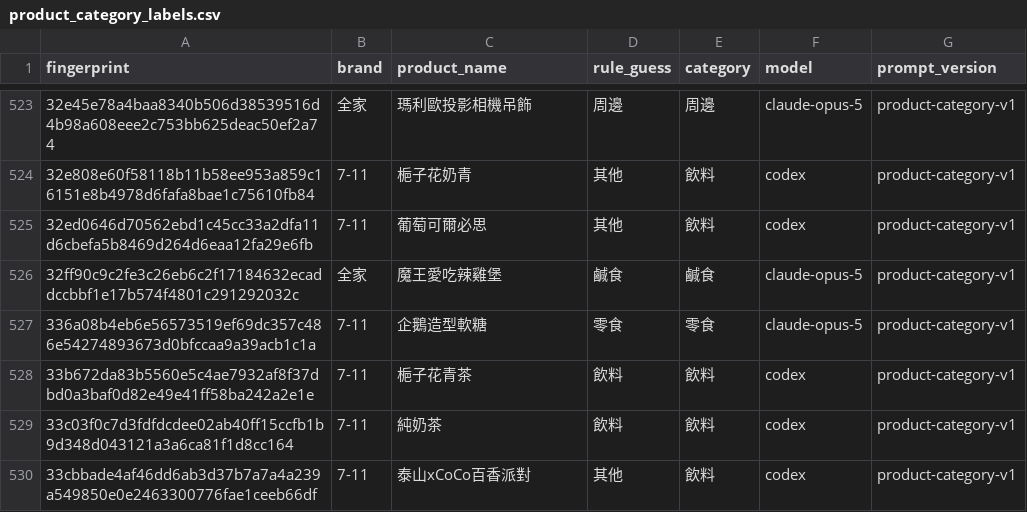
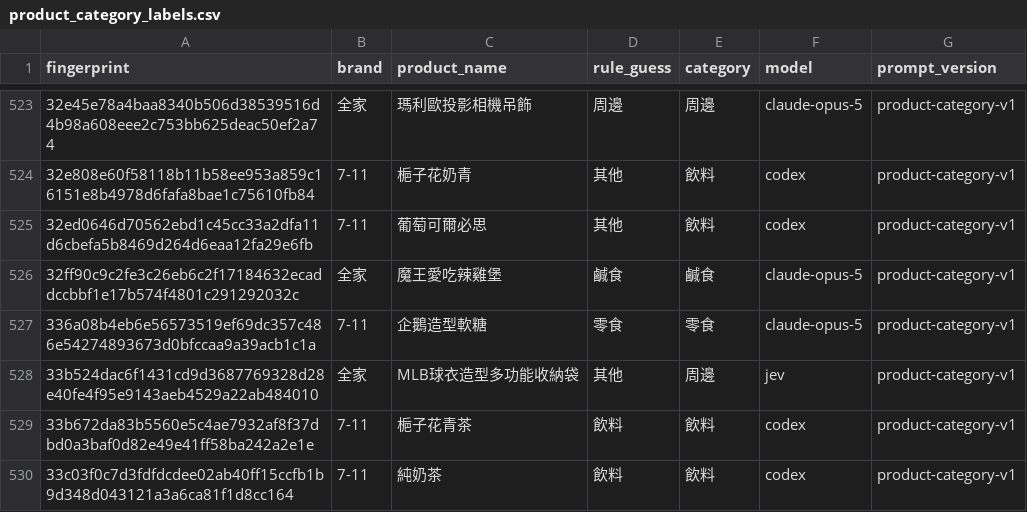
Before and after one commit to YuHsunWang/cvs-radar, a CSV file: data/labels/product_category_labels.csv, drawn as a sheet; only a part is shown, gaps mark what is left out; the shorter side is filled out with more unchanged rows.

```diff
--- a/data/labels/product_category_labels.csv
+++ b/data/labels/product_category_labels.csv
@@ -527,2 +527,3 @@
 336a08b4eb6e56573519ef69dc357c486e54274893673d0bfccaa9a39acb1c1a,7-11,企鵝造型軟糖,零食,零食,claude-opus-5,product-category-v1
+33b524dac6f1431cd9d3687769328d28e40fe4f95e9143aeb4529a22ab484010,全家,MLB球衣造型多功能收納袋,其他,周邊,jev,product-category-v1
 33b672da83b5560e5c4ae7932af8f37dbd0a3baf0d82e49e41ff58ba242a2e1e,7-11,梔子花青茶,飲料,飲料,codex,product-category-v1
```
Also changed, not shown: data/labels/excerpt_labels.csv, data/labels/official_kcal.csv, 5 other files.
